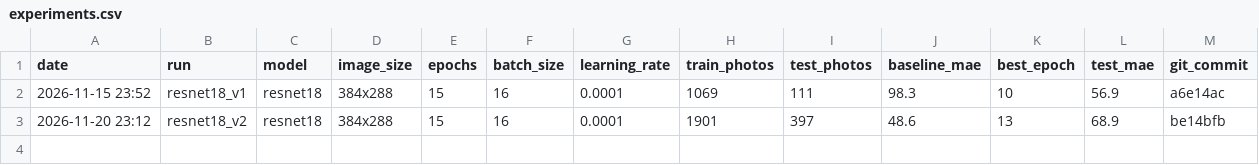
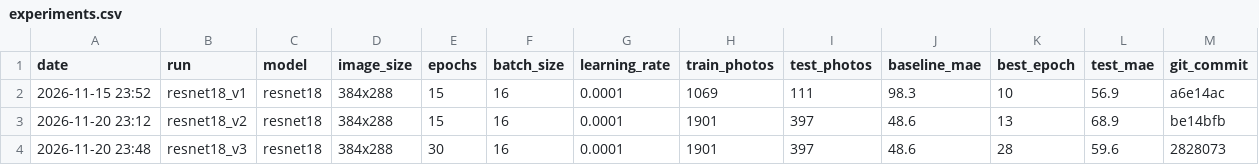
Before and after one commit to Darshit456/Water_bottle_level_detection_AIP, a CSV file: results/experiments.csv, drawn as a sheet.

Commit message:
Train resnet18_v3 (30 epochs), fix per-bottle summary

```diff
--- a/results/experiments.csv
+++ b/results/experiments.csv
@@ -3 +3,2 @@ date,run,model,image_size,epochs,batch_size,learning_rate,train_photos,test_phot
 2026-11-20 23:12,resnet18_v2,resnet18,384x288,15,16,0.0001,1901,397,48.6,13,68.9,be14bfb
+2026-11-20 23:48,resnet18_v3,resnet18,384x288,30,16,0.0001,1901,397,48.6,28,59.6,2828073
```
Also changed, not shown: results/step4_test_predictions.csv, 9 other files.
